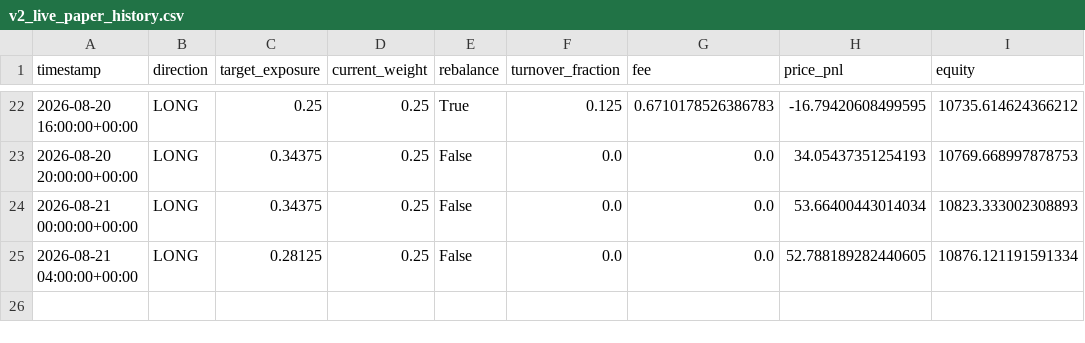
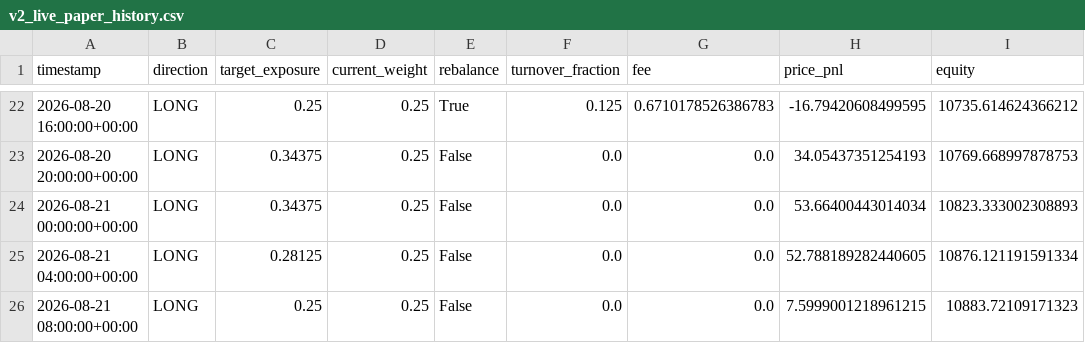
Before and after one commit to Nallge/crypto-strategy-dashboard, a CSV file: v2_live_paper_history.csv, drawn as a sheet; only a part is shown, gaps mark what is left out; the diff names each change by its address in the sheet, - before the commit and + after, or states it on an @@ line.

Commit message:
Update strategy dashboard data

```diff
--- a/v2_live_paper_history.csv
+++ b/v2_live_paper_history.csv
+row 26: 2026-08-21 08:00:00+00:00 | LONG | 0.25 | 0.25 | False | 0.0 | 0.0 | 7.5999001218961215 | 10883.72109171323
```
Also changed, not shown: bull_low_vol_paper_log.csv, v3_live_paper_history.csv.
